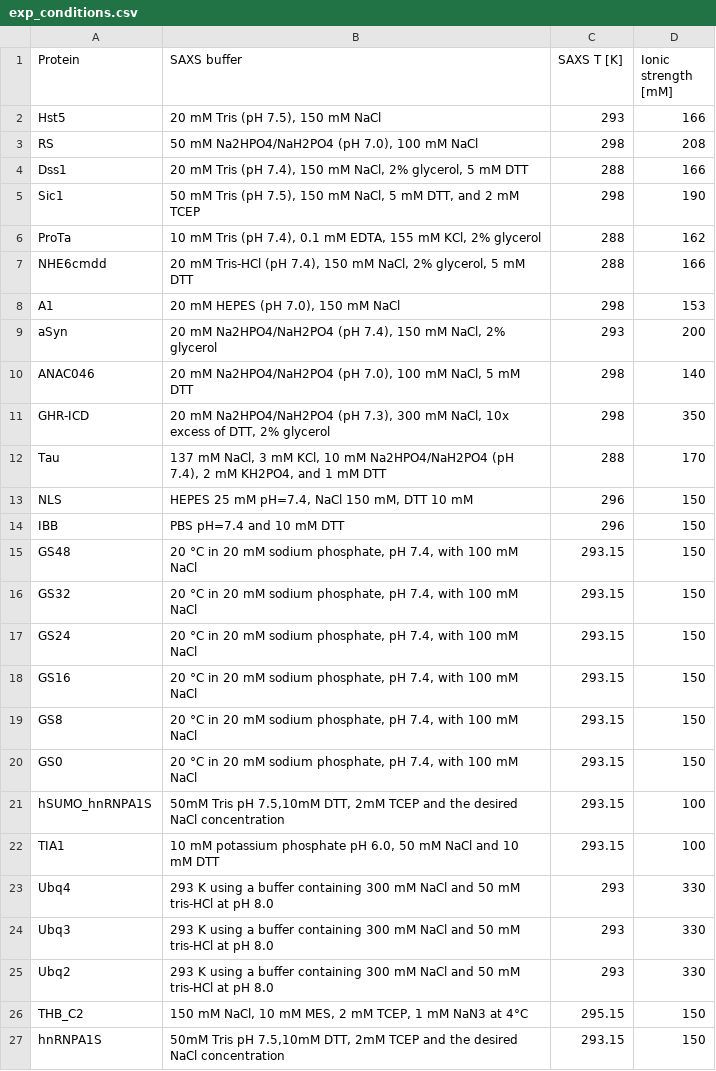
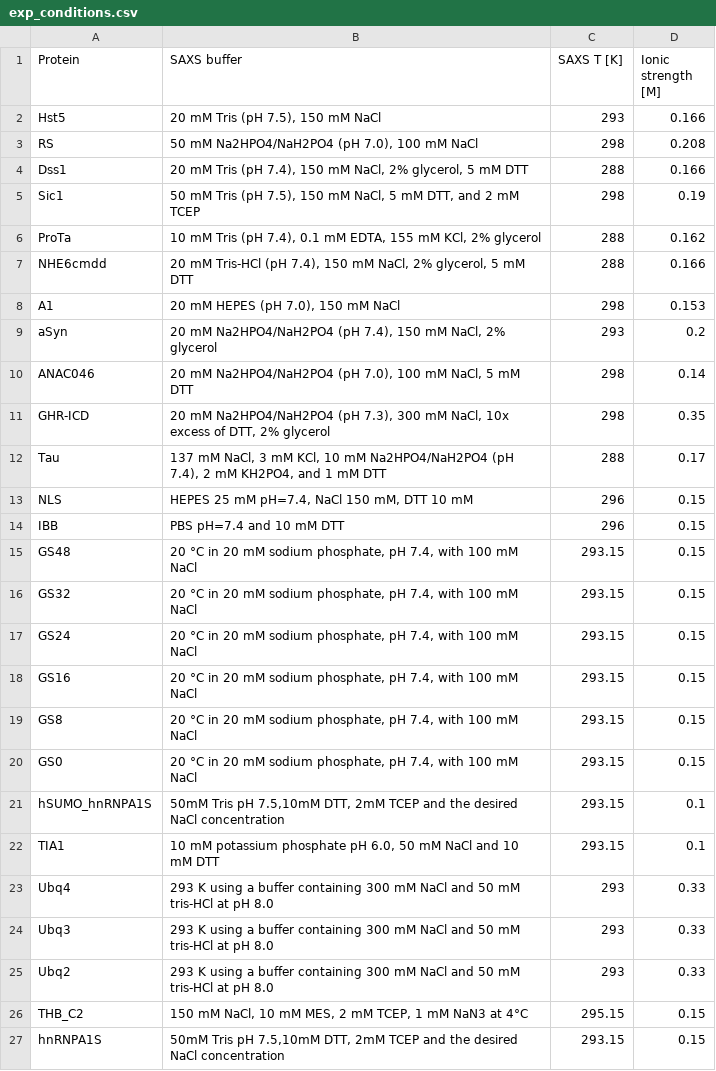
Before and after one commit to KULL-Centre/_2024_Cao_CALVADOSCOM, a CSV file: example_data/exp_conditions.csv, drawn as a sheet.

Commit message:
update

```diff
--- a/example_data/exp_conditions.csv
+++ b/example_data/exp_conditions.csv
@@ -1,27 +1,27 @@
-Protein,SAXS buffer,SAXS T [K],Ionic strength [mM]
-Hst5,"20 mM Tris (pH 7.5), 150 mM NaCl",293,166
-RS,"50 mM Na2HPO4/NaH2PO4 (pH 7.0), 100 mM NaCl",298,208
-Dss1,"20 mM Tris (pH 7.4), 150 mM NaCl, 2% glycerol, 5 mM DTT",288,166
-Sic1,"50 mM Tris (pH 7.5), 150 mM NaCl, 5 mM DTT, and 2 mM TCEP",298,190
-ProTa,"10 mM Tris (pH 7.4), 0.1 mM EDTA, 155 mM KCl, 2% glycerol",288,162
-NHE6cmdd,"20 mM Tris-HCl (pH 7.4), 150 mM NaCl, 2% glycerol, 5 mM DTT",288,166
-A1,"20 mM HEPES (pH 7.0), 150 mM NaCl",298,153
-aSyn,"20 mM Na2HPO4/NaH2PO4 (pH 7.4), 150 mM NaCl, 2% glycerol",293,200
-ANAC046,"20 mM Na2HPO4/NaH2PO4 (pH 7.0), 100 mM NaCl, 5 mM DTT",298,140
-GHR-ICD,"20 mM Na2HPO4/NaH2PO4 (pH 7.3), 300 mM NaCl, 10x excess of DTT, 2% glycerol",298,350
-Tau,"137 mM NaCl, 3 mM KCl, 10 mM Na2HPO4/NaH2PO4 (pH 7.4), 2 mM KH2PO4, and 1 mM DTT",288,170
-NLS,"HEPES 25 mM pH=7.4, NaCl 150 mM, DTT 10 mM",296,150
-IBB,PBS pH=7.4 and 10 mM DTT,296,150
-GS48,"20 °C in 20 mM sodium phosphate, pH 7.4, with 100 mM NaCl",293.15,150
-GS32,"20 °C in 20 mM sodium phosphate, pH 7.4, with 100 mM NaCl",293.15,150
-GS24,"20 °C in 20 mM sodium phosphate, pH 7.4, with 100 mM NaCl",293.15,150
-GS16,"20 °C in 20 mM sodium phosphate, pH 7.4, with 100 mM NaCl",293.15,150
-GS8,"20 °C in 20 mM sodium phosphate, pH 7.4, with 100 mM NaCl",293.15,150
-GS0,"20 °C in 20 mM sodium phosphate, pH 7.4, with 100 mM NaCl",293.15,150
-hSUMO_hnRNPA1S,"50mM Tris pH 7.5,10mM DTT, 2mM TCEP and the desired NaCl concentration",293.15,100
-TIA1,"10 mM potassium phosphate pH 6.0, 50 mM NaCl and 10 mM DTT",293.15,100
-Ubq4,293 K using a buffer containing 300 mM NaCl and 50 mM tris-HCl at pH 8.0,293,330
-Ubq3,293 K using a buffer containing 300 mM NaCl and 50 mM tris-HCl at pH 8.0,293,330
-Ubq2,293 K using a buffer containing 300 mM NaCl and 50 mM tris-HCl at pH 8.0,293,330
-THB_C2,"150 mM NaCl, 10 mM MES, 2 mM TCEP, 1 mM NaN3 at 4°C",295.15,150
-hnRNPA1S,"50mM Tris pH 7.5,10mM DTT, 2mM TCEP and the desired NaCl concentration",293.15,150
+Protein,SAXS buffer,SAXS T [K],Ionic strength [M]
+Hst5,"20 mM Tris (pH 7.5), 150 mM NaCl",293,0.166
+RS,"50 mM Na2HPO4/NaH2PO4 (pH 7.0), 100 mM NaCl",298,0.208
+Dss1,"20 mM Tris (pH 7.4), 150 mM NaCl, 2% glycerol, 5 mM DTT",288,0.166
+Sic1,"50 mM Tris (pH 7.5), 150 mM NaCl, 5 mM DTT, and 2 mM TCEP",298,0.19
+ProTa,"10 mM Tris (pH 7.4), 0.1 mM EDTA, 155 mM KCl, 2% glycerol",288,0.162
+NHE6cmdd,"20 mM Tris-HCl (pH 7.4), 150 mM NaCl, 2% glycerol, 5 mM DTT",288,0.166
+A1,"20 mM HEPES (pH 7.0), 150 mM NaCl",298,0.153
+aSyn,"20 mM Na2HPO4/NaH2PO4 (pH 7.4), 150 mM NaCl, 2% glycerol",293,0.2
+ANAC046,"20 mM Na2HPO4/NaH2PO4 (pH 7.0), 100 mM NaCl, 5 mM DTT",298,0.14
+GHR-ICD,"20 mM Na2HPO4/NaH2PO4 (pH 7.3), 300 mM NaCl, 10x excess of DTT, 2% glycerol",298,0.35
+Tau,"137 mM NaCl, 3 mM KCl, 10 mM Na2HPO4/NaH2PO4 (pH 7.4), 2 mM KH2PO4, and 1 mM DTT",288,0.17
+NLS,"HEPES 25 mM pH=7.4, NaCl 150 mM, DTT 10 mM",296,0.15
+IBB,PBS pH=7.4 and 10 mM DTT,296,0.15
+GS48,"20 °C in 20 mM sodium phosphate, pH 7.4, with 100 mM NaCl",293.15,0.15
+GS32,"20 °C in 20 mM sodium phosphate, pH 7.4, with 100 mM NaCl",293.15,0.15
+GS24,"20 °C in 20 mM sodium phosphate, pH 7.4, with 100 mM NaCl",293.15,0.15
+GS16,"20 °C in 20 mM sodium phosphate, pH 7.4, with 100 mM NaCl",293.15,0.15
+GS8,"20 °C in 20 mM sodium phosphate, pH 7.4, with 100 mM NaCl",293.15,0.15
+GS0,"20 °C in 20 mM sodium phosphate, pH 7.4, with 100 mM NaCl",293.15,0.15
+hSUMO_hnRNPA1S,"50mM Tris pH 7.5,10mM DTT, 2mM TCEP and the desired NaCl concentration",293.15,0.1
+TIA1,"10 mM potassium phosphate pH 6.0, 50 mM NaCl and 10 mM DTT",293.15,0.1
+Ubq4,293 K using a buffer containing 300 mM NaCl and 50 mM tris-HCl at pH 8.0,293,0.33
+Ubq3,293 K using a buffer containing 300 mM NaCl and 50 mM tris-HCl at pH 8.0,293,0.33
+Ubq2,293 K using a buffer containing 300 mM NaCl and 50 mM tris-HCl at pH 8.0,293,0.33
+THB_C2,"150 mM NaCl, 10 mM MES, 2 mM TCEP, 1 mM NaN3 at 4°C",295.15,0.15
+hnRNPA1S,"50mM Tris pH 7.5,10mM DTT, 2mM TCEP and the desired NaCl concentration",293.15,0.15
```
